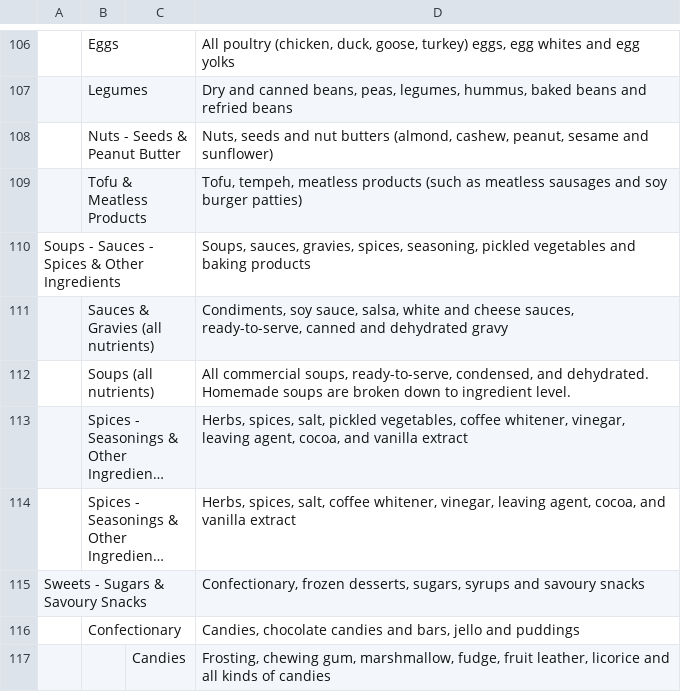
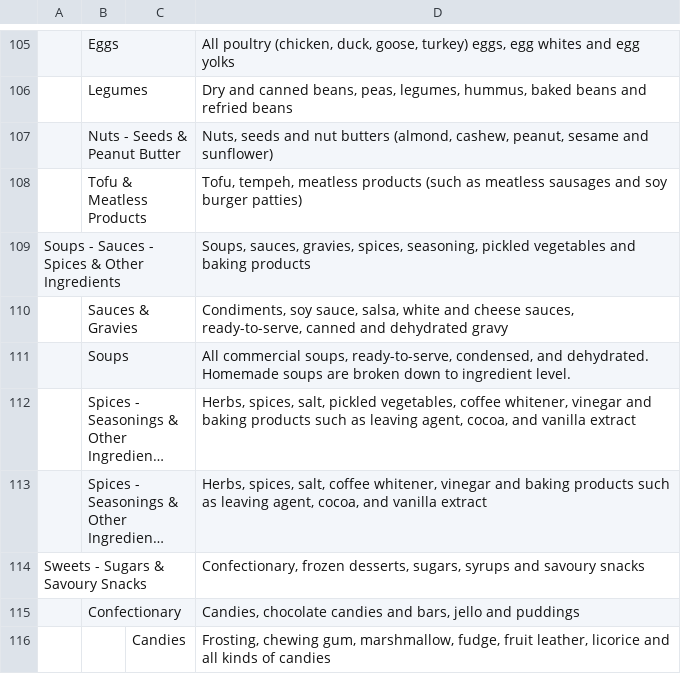
Before and after one commit to BFSSI-Bioinformatics-Lab/CCHS-food-source-contribution, a CSV file: data/Food Group descriptions.csv, drawn as a sheet; only a part is shown, gaps mark what is left out; long unchanged cells end in …; addresses are those after the commit; the diff covers the shown part only; the diff names each change by its address in the sheet, - before the commit and + after, or states it on an @@ line.

Commit message:
Updated new CSV data files
- blank values in the table for the bar graph
will use the interpretation notes
- some food group descriptions now depend on the
type of nutrient

```diff
--- a/data/Food Group descriptions.csv
+++ b/data/Food Group descriptions.csv
-B110: Sauces & Gravies (all nutrients)
+B110: Sauces & Gravies
-B111: Soups (all nutrients)
+B111: Soups
-D112: …coffee whitener, vinegar, leaving agent,…
+D112: …coffee whitener, vinegar and baking products such as leaving agent,…
-D113: …coffee whitener, vinegar, leaving agent,…
+D113: …coffee whitener, vinegar and baking products such as leaving agent,…
```
Also changed, not shown: 1 added row, 2 removed rows and 36 edited cells elsewhere in this file, 8 other files.
